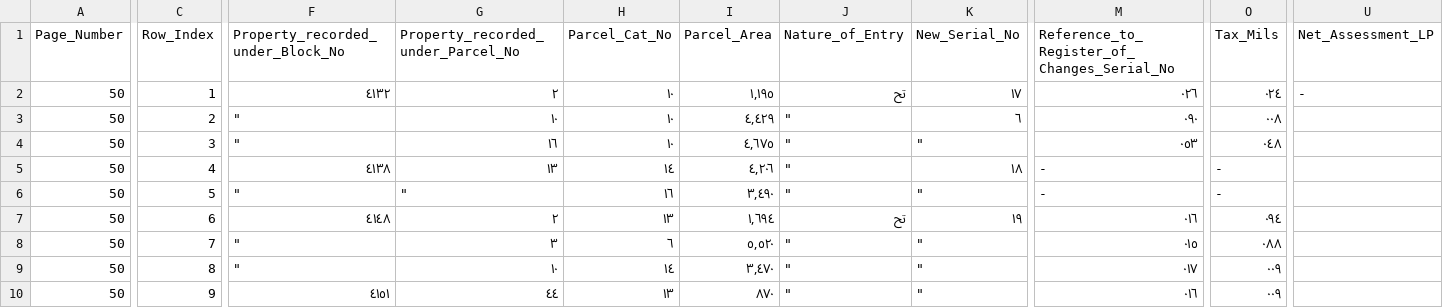
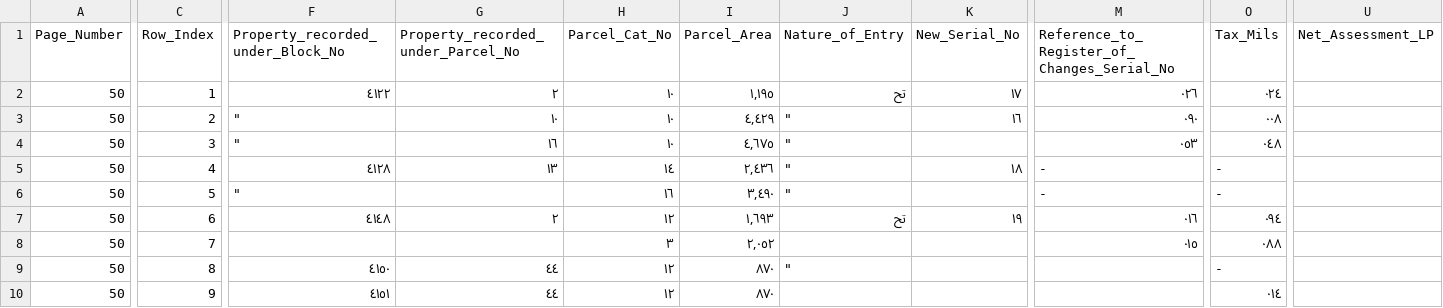
Before and after one commit to sinairusinek/Hadita, a CSV file: comparison_page50.csv, drawn as a sheet; only a part is shown, gaps mark what is left out; the diff covers the shown part only; the diff names each change by its address in the sheet, - before the commit and + after, or states it on an @@ line.

```diff
--- a/comparison_page50.csv
+++ b/comparison_page50.csv
-F2 (Property_recorded_under_Block_No): ٤١٣٢
+F2 (Property_recorded_under_Block_No): ٤١٢٢
-U2 (Net_Assessment_LP): -
+U2 (Net_Assessment_LP): (empty)
-K3 (New_Serial_No): ٦
+K3 (New_Serial_No): ١٦
-K4 (New_Serial_No): "
+K4 (New_Serial_No): (empty)
-F5 (Property_recorded_under_Block_No): ٤١٣٨
+F5 (Property_recorded_under_Block_No): ٤١٢٨
-I5 (Parcel_Area): ٤,٢٠٦
+I5 (Parcel_Area): ٢,٤٣٦
-G6: "
+G6: (empty)
-K6 (New_Serial_No): "
+K6 (New_Serial_No): (empty)
-H7 (Parcel_Cat_No): ١٣
+H7 (Parcel_Cat_No): ١٢
-I7 (Parcel_Area): ١,٦٩٤
+I7 (Parcel_Area): ١,٦٩٣
-F8 (Property_recorded_under_Block_No): "
+F8 (Property_recorded_under_Block_No): (empty)
-G8: ٣
+G8: (empty)
-H8 (Parcel_Cat_No): ٦
+H8 (Parcel_Cat_No): ٣
-I8 (Parcel_Area): ٥,٥٢٠
+I8 (Parcel_Area): ٢,٠٥٢
-J8 (Nature_of_Entry): "
+J8 (Nature_of_Entry): (empty)
-K8:K10 (New_Serial_No): "
+K8:K10 (New_Serial_No): (empty)
-F9 (Property_recorded_under_Block_No): "
+F9 (Property_recorded_under_Block_No): ٤١٥٠
-G9: ١٠
+G9: ٤٤
-H9 (Parcel_Cat_No): ١٤
+H9 (Parcel_Cat_No): ١٢
-I9 (Parcel_Area): ٣,٤٧٠
+I9 (Parcel_Area): ٨٧٠
-M9: ٠١٧
+M9: (empty)
-O9 (Tax_Mils): ٠٠٩
+O9 (Tax_Mils): -
-H10 (Parcel_Cat_No): ١٣
+H10 (Parcel_Cat_No): ١٢
-J10 (Nature_of_Entry): "
+J10 (Nature_of_Entry): (empty)
-M10: ٠١٦
+M10: (empty)
-O10 (Tax_Mils): ٠٠٩
+O10 (Tax_Mils): ٠١٤
```
Also changed, not shown: 1 removed row and 104 edited cells elsewhere in this file, comparison_page10.csv, 5 other files.
